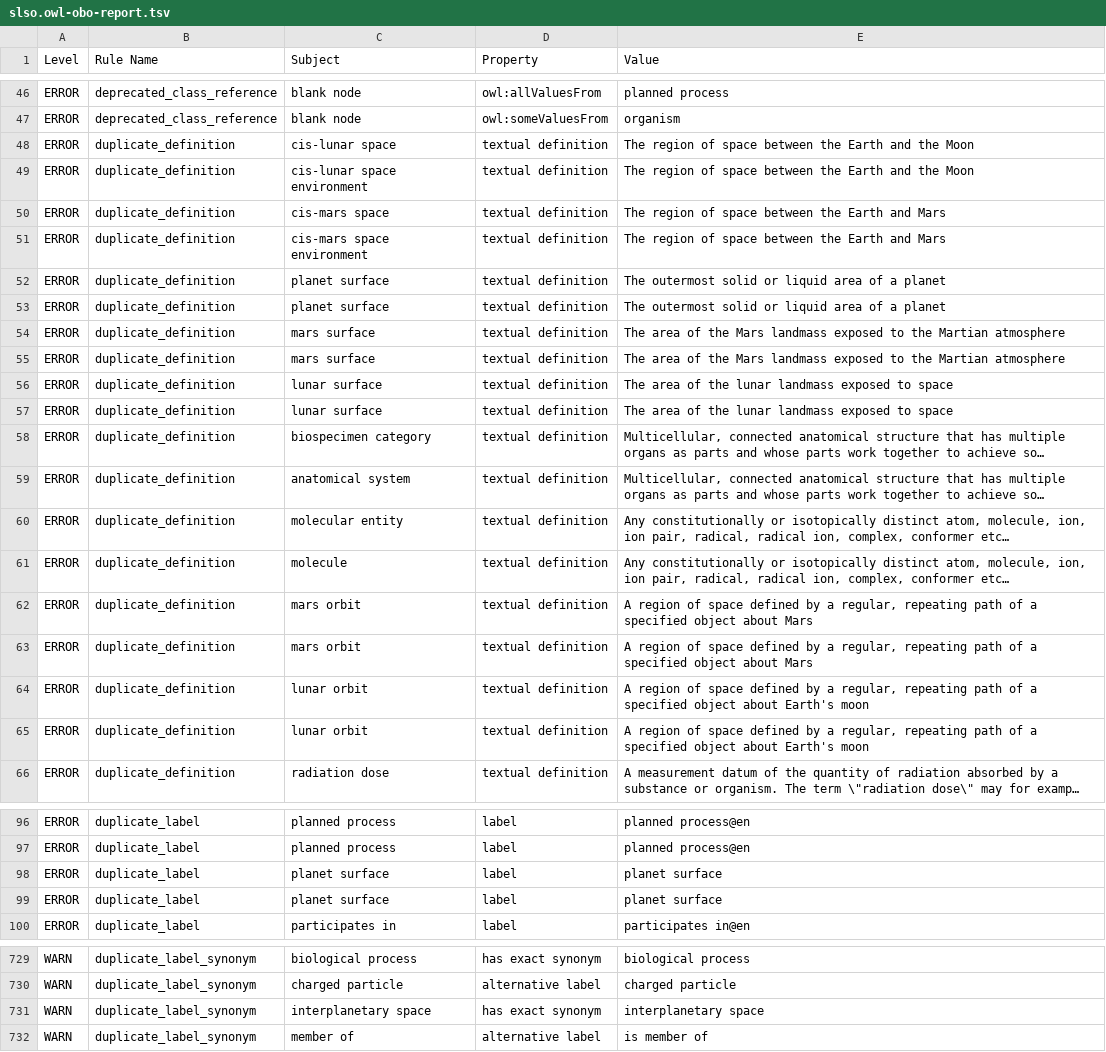
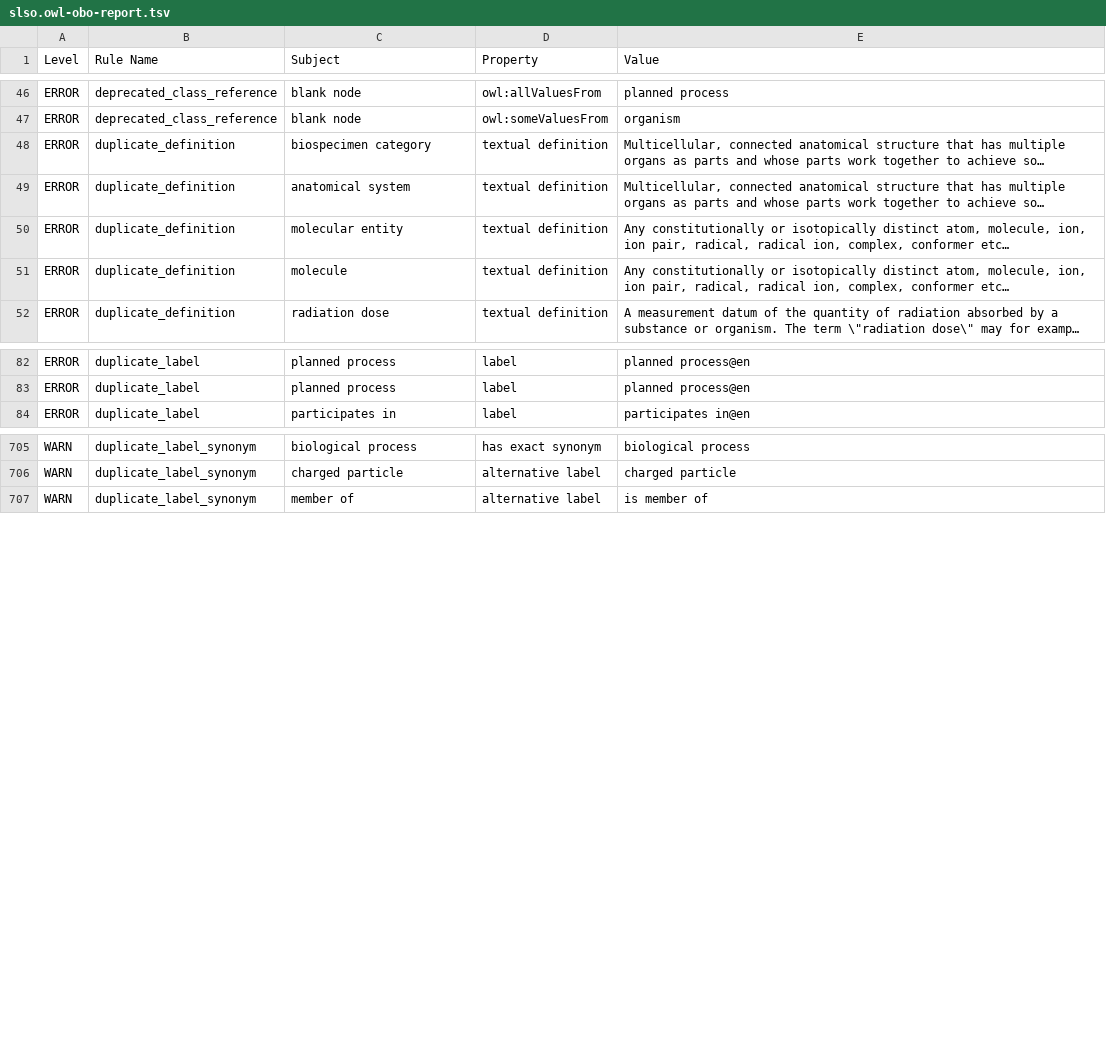
Before and after one commit to nasa/LSDAO, a TSV file: src/ontology/reports/slso.owl-obo-report.tsv, drawn as a sheet; only a part is shown, gaps mark what is left out; long unchanged cells end in …; the diff covers the shown part only; the diff names each change by its address in the sheet, - before the commit and + after, or states it on an @@ line.

```diff
--- a/src/ontology/reports/slso.owl-obo-report.tsv
+++ b/src/ontology/reports/slso.owl-obo-report.tsv
-row 48: ERROR | duplicate_definition | cis-lunar space | textual definition | The region of space between the Earth and the Moon
-row 49: ERROR | duplicate_definition | cis-lunar space environment | textual definition | The region of space between the Earth and the Moon
-row 50: ERROR | duplicate_definition | cis-mars space | textual definition | The region of space between the Earth and Mars
-row 51: ERROR | duplicate_definition | cis-mars space environment | textual definition | The region of space between the Earth and Mars
-row 52: ERROR | duplicate_definition | planet surface | textual definition | The outermost solid or liquid area of a planet
-row 53: ERROR | duplicate_definition | planet surface | textual definition | The outermost solid or liquid area of a planet
-row 54: ERROR | duplicate_definition | mars surface | textual definition | The area of the Mars landmass exposed to the Martian atmosphere
-row 55: ERROR | duplicate_definition | mars surface | textual definition | The area of the Mars landmass exposed to the Martian atmosphere
-row 56: ERROR | duplicate_definition | lunar surface | textual definition | The area of the lunar landmass exposed to space
-row 57: ERROR | duplicate_definition | lunar surface | textual definition | The area of the lunar landmass exposed to space
-row 62: ERROR | duplicate_definition | mars orbit | textual definition | A region of space defined by a regular, repeating path of a specified object about Mars
-row 63: ERROR | duplicate_definition | mars orbit | textual definition | A region of space defined by a regular, repeating path of a specified object about Mars
-row 64: ERROR | duplicate_definition | lunar orbit | textual definition | A region of space defined by a regular, repeating path of a specified object about Earth's moon
-row 65: ERROR | duplicate_definition | lunar orbit | textual definition | A region of space defined by a regular, repeating path of a specified object about Earth's moon
-row 98: ERROR | duplicate_label | planet surface | label | planet surface
-row 99: ERROR | duplicate_label | planet surface | label | planet surface
-row 731: WARN | duplicate_label_synonym | interplanetary space | has exact synonym | interplanetary space
```
Also changed, not shown: 8 removed rows and 8 edited cells elsewhere in this file, src/ontology/reports/basic-report.tsv, src/ontology/reports/class-count-by-prefix.tsv, 31 other files.
